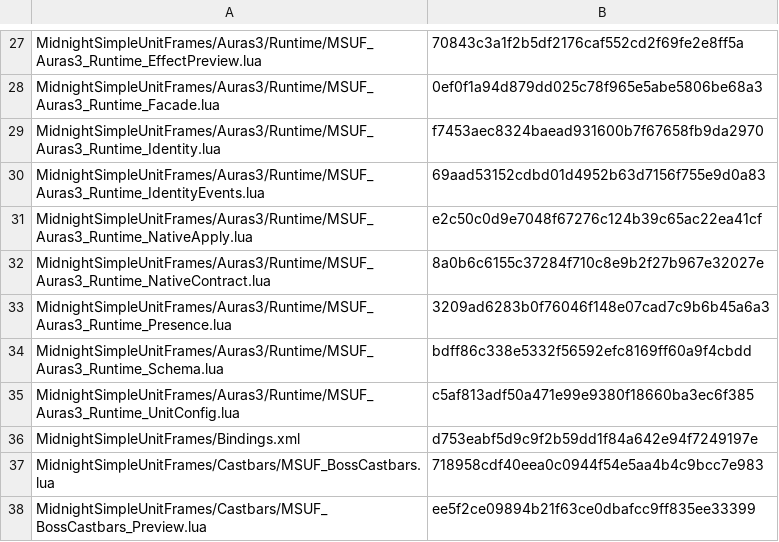
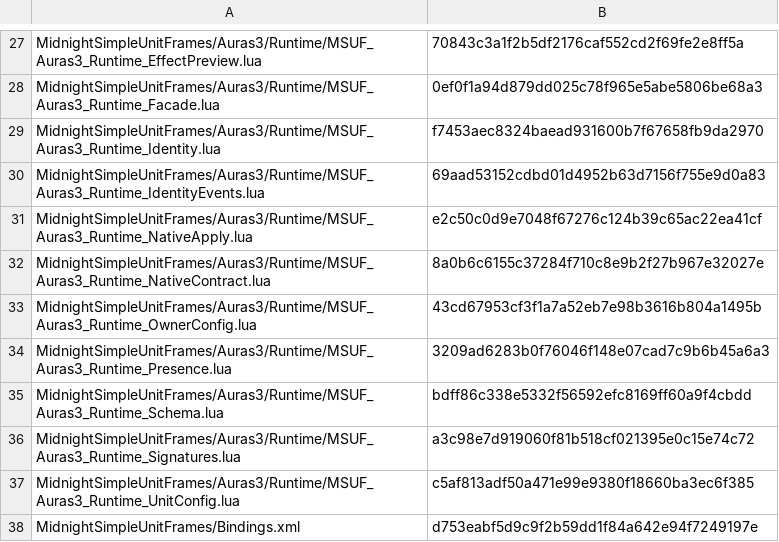
Before and after one commit to Mapkov2/MidnightSimpleUnitFrames, a TSV file: tools/classic-retail-overrides.tsv, drawn as a sheet; only a part is shown, gaps mark what is left out; the shorter side is filled out with more unchanged rows.

Commit message:
fix(auras): park and reuse every retired native AuraContainer
A frame is never freed, so each retired AuraContainer stayed orphaned with its
batch of AuraButtons for the session. Every step of a position or opacity
slider built a new container on every frame the lane draws on, the 8-entry
lane park rebuilt what it evicted, and dispel sensor roots, group owners,
Spell Indicator roots and HideState dropped live containers.

- Lane signatures leave out the lane's anchor, offsets and alpha. Blizzard's
  flow layout anchors each AuraGroup button to its container, MSUF anchors the
  container to an addon-owned host and fades the container, so the reuse path
  moves and fades the lane through SyncContainerGeometry without touching a
  sealed button. A standalone AuraSlot keeps its offsets (it anchors its
  button in initializeFrame), and group and unit owners add each lane's alpha
  (they set it on the buttons in initializeFrame).
- Every retired owner is parked by structural signature and revived by the
  next apply that asks for it: lanes, dispel sensor roots, group owners, Spell
  Indicator roots, and all of them on HideState. Nothing is evicted, since no
  container can be freed or restyled for another signature. A revived Spell
  Indicator lists its frame effects again.
- A forced recreate still discards the container it replaces and drops its
  key's park: PLAYER_ENTERING_WORLD forces it for fresh duration objects, and a
  container parked before that may hold the stale ones.

Signatures.lua and OwnerConfig.lua get override rows. Cold path only: no
UNIT_AURA work or native call is added.

```diff
--- a/tools/classic-retail-overrides.tsv
+++ b/tools/classic-retail-overrides.tsv
@@ -32,4 +32,6 @@ MidnightSimpleUnitFrames/Auras3/Runtime/MSUF_Auras3_Runtime_NativeApply.lua	e2c5
 MidnightSimpleUnitFrames/Auras3/Runtime/MSUF_Auras3_Runtime_NativeContract.lua	8a0b6c6155c37284f710c8e9b2f27b967e32027e
+MidnightSimpleUnitFrames/Auras3/Runtime/MSUF_Auras3_Runtime_OwnerConfig.lua	43cd67953cf3f1a7a52eb7e98b3616b804a1495b
 MidnightSimpleUnitFrames/Auras3/Runtime/MSUF_Auras3_Runtime_Presence.lua	3209ad6283b0f76046f148e07cad7c9b6b45a6a3
 MidnightSimpleUnitFrames/Auras3/Runtime/MSUF_Auras3_Runtime_Schema.lua	bdff86c338e5332f56592efc8169ff60a9f4cbdd
+MidnightSimpleUnitFrames/Auras3/Runtime/MSUF_Auras3_Runtime_Signatures.lua	a3c98e7d919060f81b518cf021395e0c15e74c72
 MidnightSimpleUnitFrames/Auras3/Runtime/MSUF_Auras3_Runtime_UnitConfig.lua	c5af813adf50a471e99e9380f18660ba3ec6f385
```
Also changed, not shown: tools/classic-gate-smokes.tsv, 6 other files.
